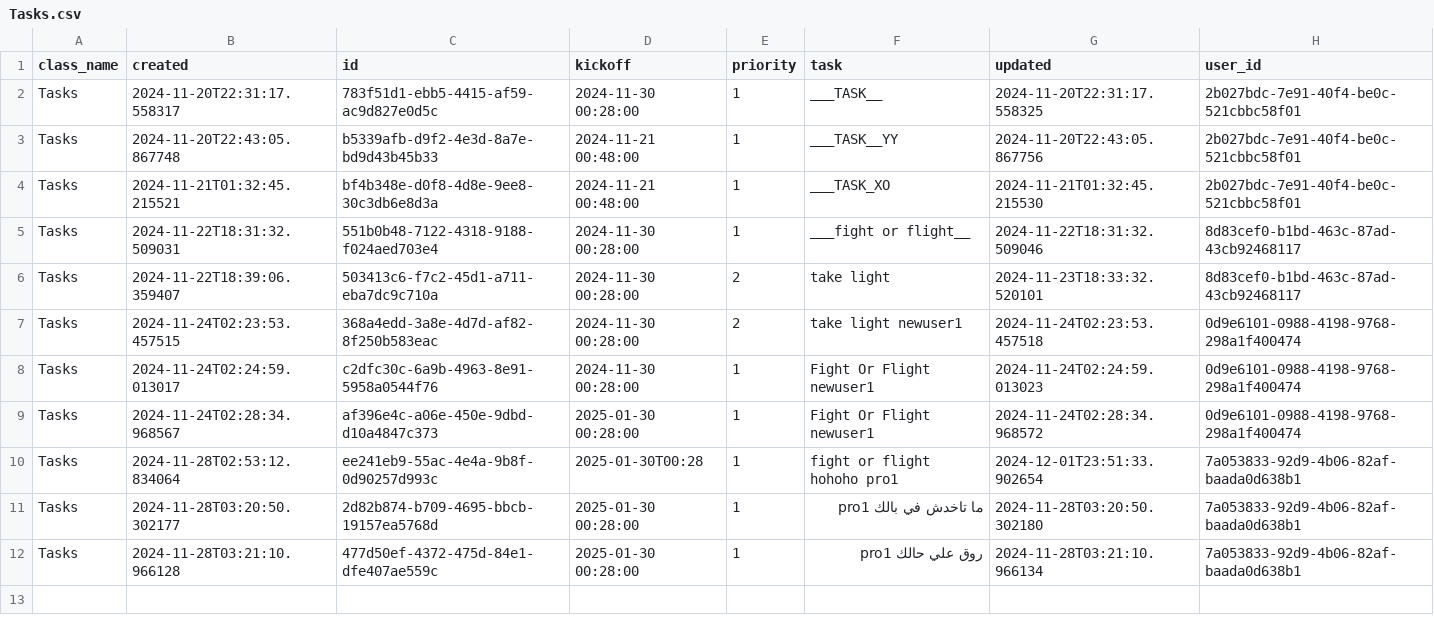
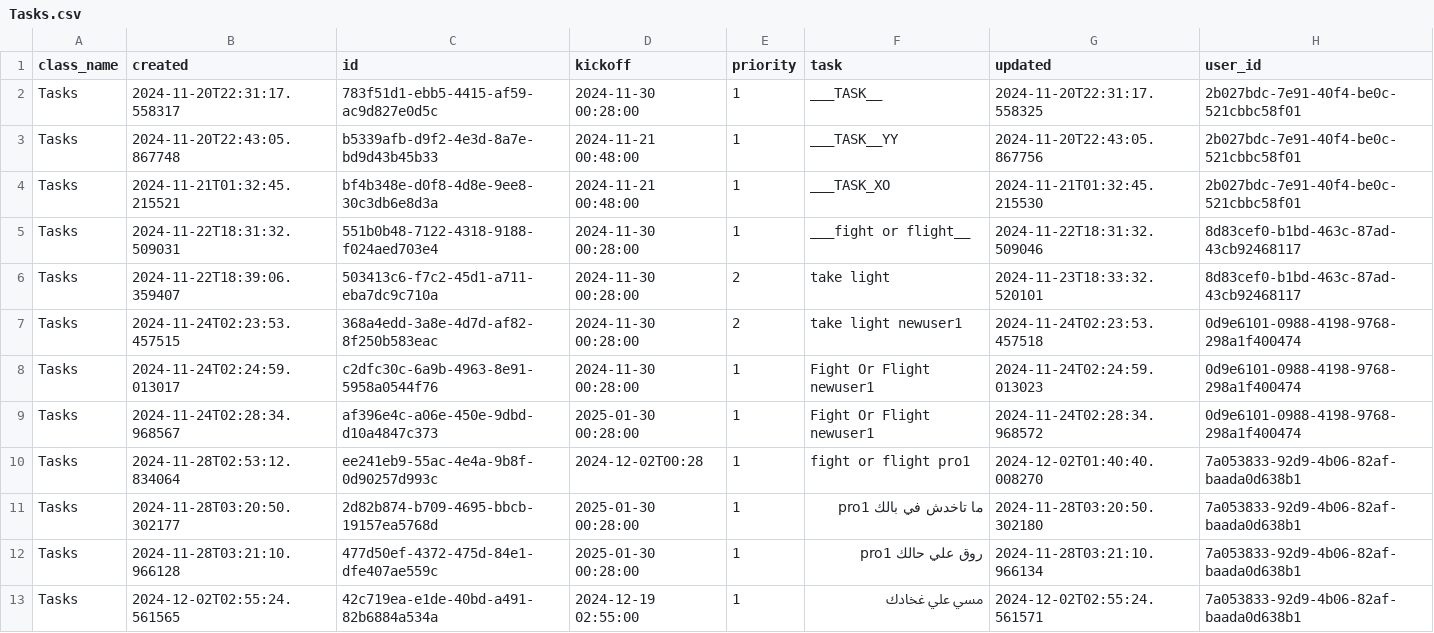
Before and after one commit to MoedCode/Task_Manager, a CSV file: tasks/Tasks.csv, drawn as a sheet.

```diff
--- a/tasks/Tasks.csv
+++ b/tasks/Tasks.csv
@@ -9,4 +9,5 @@ Tasks,2024-11-24T02:24:59.013017,c2dfc30c-6a9b-4963-8e91-5958a0544f76,2024-11-30
 Tasks,2024-11-24T02:28:34.968567,af396e4c-a06e-450e-9dbd-d10a4847c373,2025-01-30 00:28:00,1,Fight Or Flight  newuser1,2024-11-24T02:28:34.968572,0d9e6101-0988-4198-9768-298a1f400474
-Tasks,2024-11-28T02:53:12.834064,ee241eb9-55ac-4e4a-9b8f-0d90257d993c,2025-01-30T00:28,1,fight or flight hohoho  pro1,2024-12-01T23:51:33.902654,7a053833-92d9-4b06-82af-baada0d638b1
+Tasks,2024-11-28T02:53:12.834064,ee241eb9-55ac-4e4a-9b8f-0d90257d993c,2024-12-02T00:28,1,fight or flight  pro1,2024-12-02T01:40:40.008270,7a053833-92d9-4b06-82af-baada0d638b1
 Tasks,2024-11-28T03:20:50.302177,2d82b874-b709-4695-bbcb-19157ea5768d,2025-01-30 00:28:00,1,  ما تاخدش في بالك  pro1  ,2024-11-28T03:20:50.302180,7a053833-92d9-4b06-82af-baada0d638b1
 Tasks,2024-11-28T03:21:10.966128,477d50ef-4372-475d-84e1-dfe407ae559c,2025-01-30 00:28:00,1,  روق علي حالك pro1  ,2024-11-28T03:21:10.966134,7a053833-92d9-4b06-82af-baada0d638b1
+Tasks,2024-12-02T02:55:24.561565,42c719ea-e1de-40bd-a491-82b6884a534a,2024-12-19 02:55:00,1,مسي علي غخادك,2024-12-02T02:55:24.561571,7a053833-92d9-4b06-82af-baada0d638b1
```
Also changed, not shown: 6 other files.
